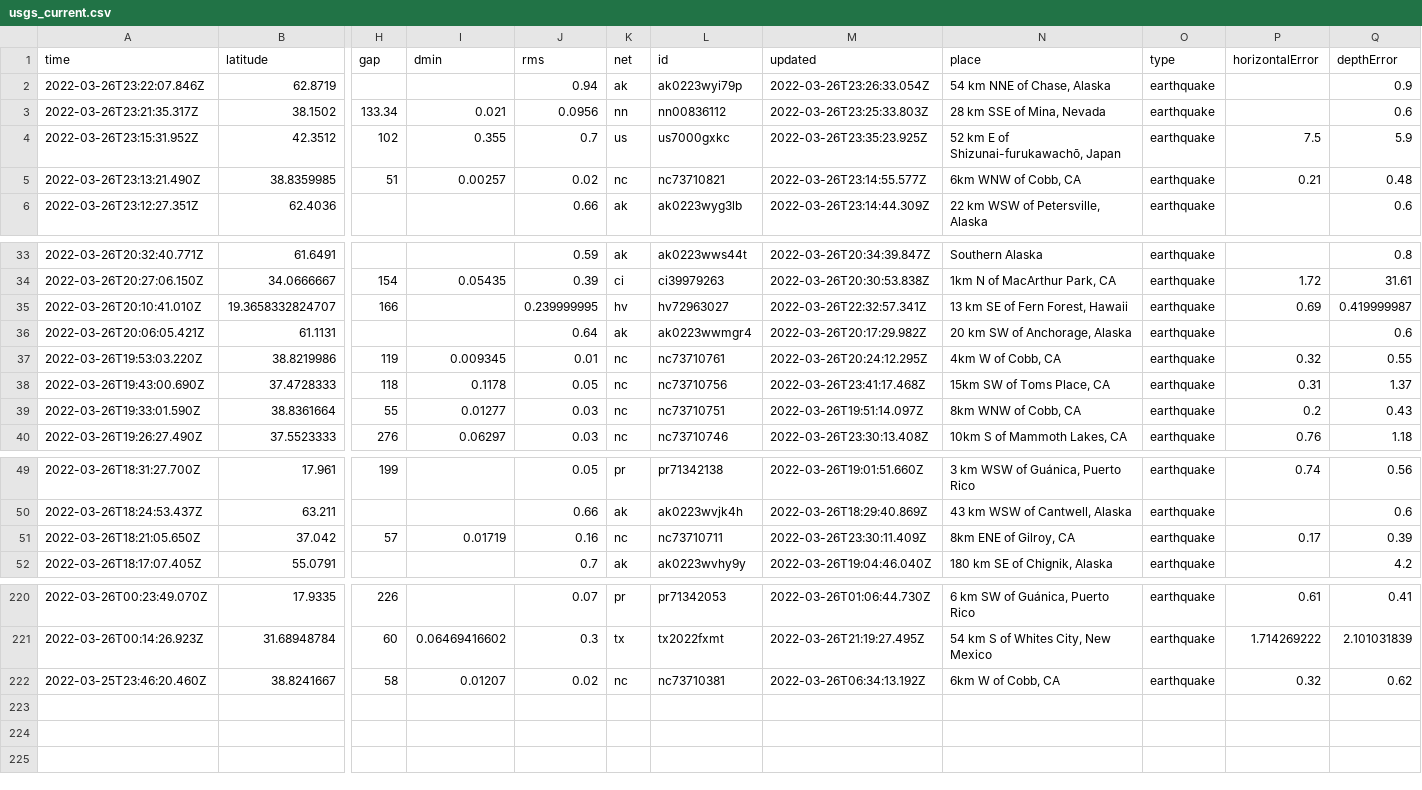
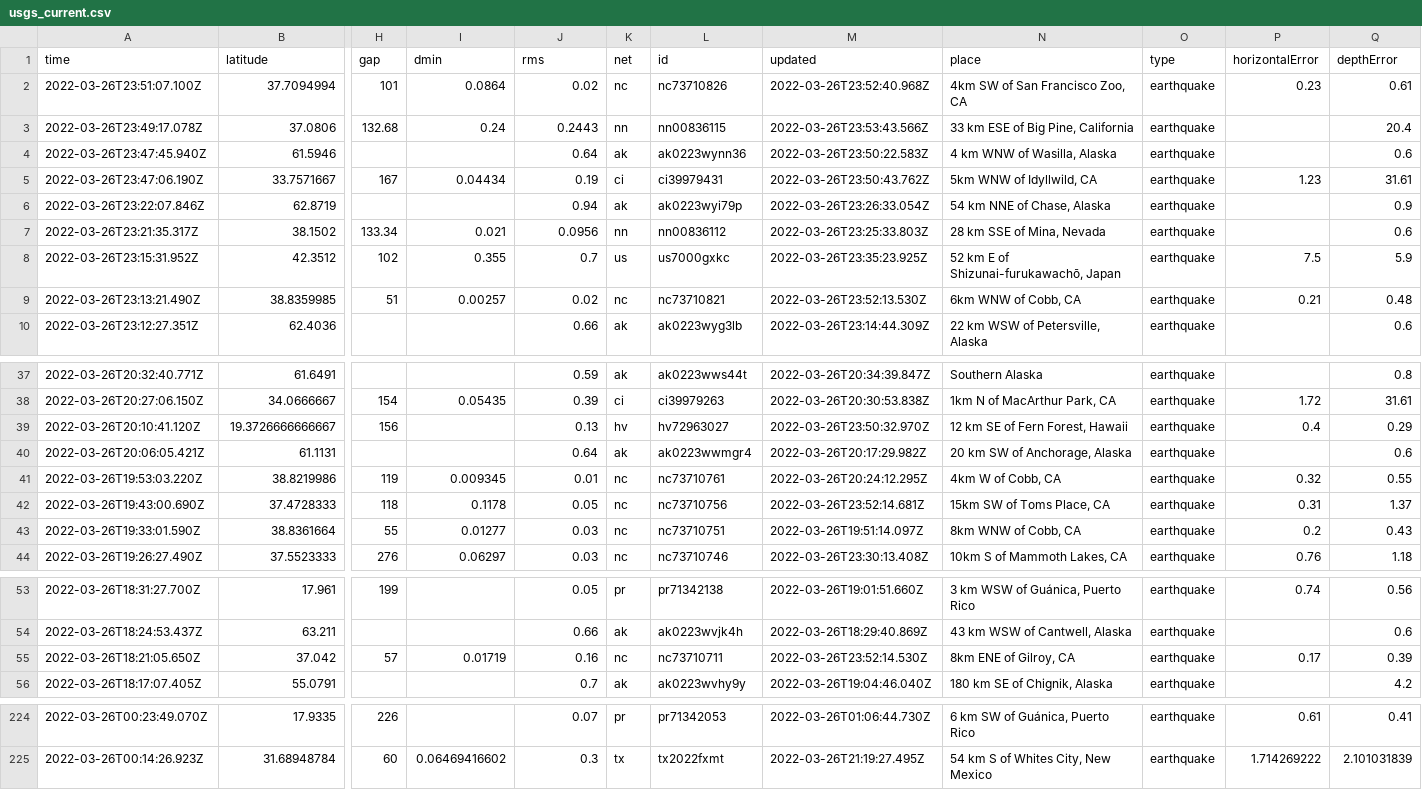
Before and after one commit to LauriNuoska/NICARharjoitus, a CSV file: usgs_current.csv, drawn as a sheet; only a part is shown, gaps mark what is left out; removed rows and columns are numbered as before the commit, all else as after; rows hold the shown columns only; the diff names each change by its address in the sheet, - before the commit and + after, or states it on an @@ line.

```diff
--- a/usgs_current.csv
+++ b/usgs_current.csv
+row 2: 2022-03-26T23:51:07.100Z | 37.7094994 | 101 | 0.0864 | 0.02 | nc | nc73710826 | 2022-03-26T23:52:40.968Z | 4km SW of San Francisco Zoo, CA | earthquake | 0.23 | 0.61
+row 3: 2022-03-26T23:49:17.078Z | 37.0806 | 132.68 | 0.24 | 0.2443 | nn | nn00836115 | 2022-03-26T23:53:43.566Z | 33 km ESE of Big Pine, California | earthquake |  | 20.4
+row 4: 2022-03-26T23:47:45.940Z | 61.5946 |  |  | 0.64 | ak | ak0223wynn36 | 2022-03-26T23:50:22.583Z | 4 km WNW of Wasilla, Alaska | earthquake |  | 0.6
+row 5: 2022-03-26T23:47:06.190Z | 33.7571667 | 167 | 0.04434 | 0.19 | ci | ci39979431 | 2022-03-26T23:50:43.762Z | 5km WNW of Idyllwild, CA | earthquake | 1.23 | 31.61
-M9 (updated): 2022-03-26T23:14:55.577Z
+M9 (updated): 2022-03-26T23:52:13.530Z
-row 35: 2022-03-26T20:10:41.010Z | 19.3658332824707 | 166 |  | 0.239999995 | hv | hv72963027 | 2022-03-26T22:32:57.341Z | 13 km SE of Fern Forest, Hawaii | earthquake | 0.69 | 0.419999987
+row 39: 2022-03-26T20:10:41.120Z | 19.3726666666667 | 156 |  | 0.13 | hv | hv72963027 | 2022-03-26T23:50:32.970Z | 12 km SE of Fern Forest, Hawaii | earthquake | 0.4 | 0.29
-M42 (updated): 2022-03-26T23:41:17.468Z
+M42 (updated): 2022-03-26T23:52:14.681Z
-M55 (updated): 2022-03-26T23:30:11.409Z
+M55 (updated): 2022-03-26T23:52:14.530Z
-row 222: 2022-03-25T23:46:20.460Z | 38.8241667 | 58 | 0.01207 | 0.02 | nc | nc73710381 | 2022-03-26T06:34:13.192Z | 6km W of Cobb, CA | earthquake | 0.32 | 0.62
```
Also changed, not shown: 1 other file.
